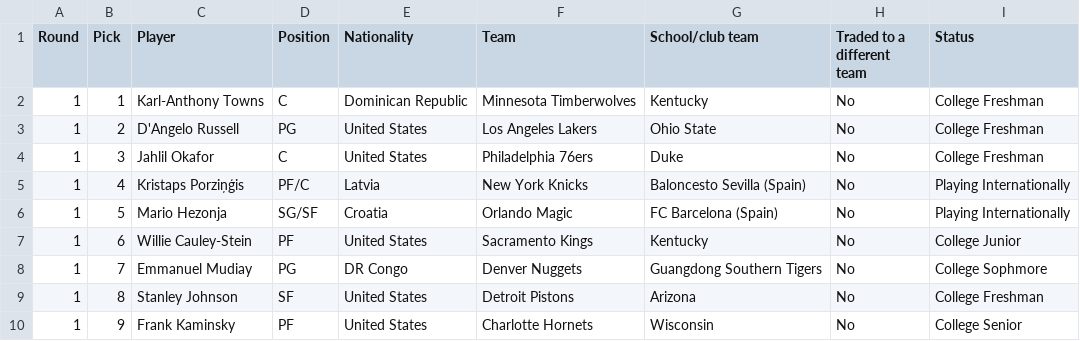
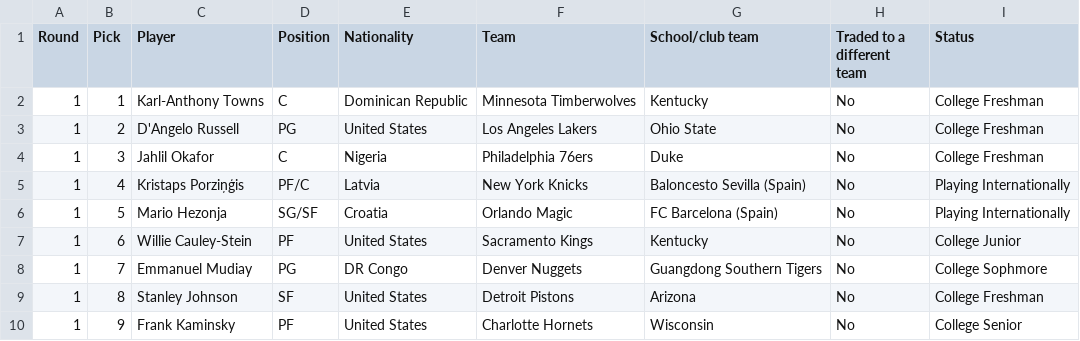
Before and after one commit to heytomiwa/global-diversity-in-the-NBA-drafts, a CSV file: csv/nba_draft_2015.csv, drawn as a sheet; only a part is shown.

```diff
--- a/csv/nba_draft_2015.csv
+++ b/csv/nba_draft_2015.csv
@@ -3,3 +3,3 @@ Round,Pick,Player,Position,Nationality,Team,School/club team,Traded to a differe
 1,2,D'Angelo Russell,PG,United States,Los Angeles Lakers,Ohio State,No,College Freshman
-1,3,Jahlil Okafor,C,United States,Philadelphia 76ers,Duke,No,College Freshman
+1,3,Jahlil Okafor,C,Nigeria,Philadelphia 76ers,Duke,No,College Freshman
 1,4,Kristaps Porziņģis,PF/C,Latvia,New York Knicks,Baloncesto Sevilla (Spain),No,Playing Internationally
```
Also changed, not shown: csv/nba_draft_2021.csv, 24 other files.
